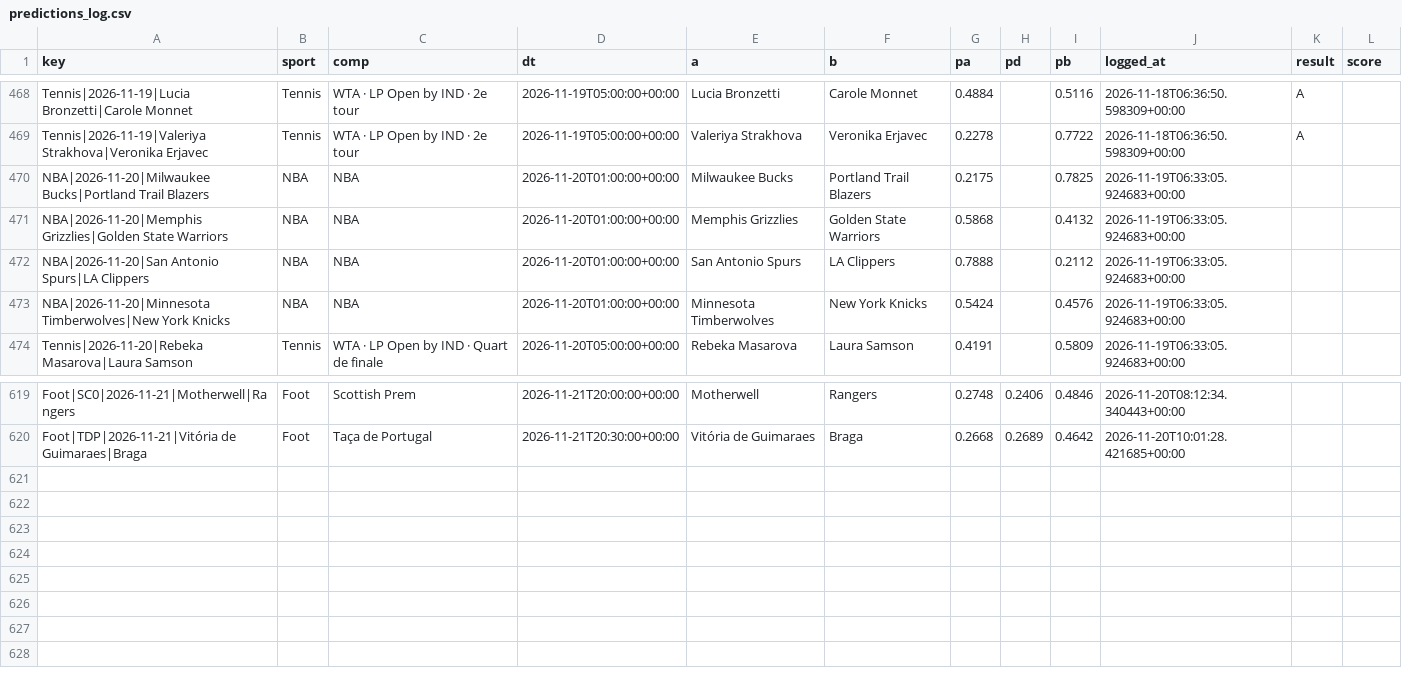
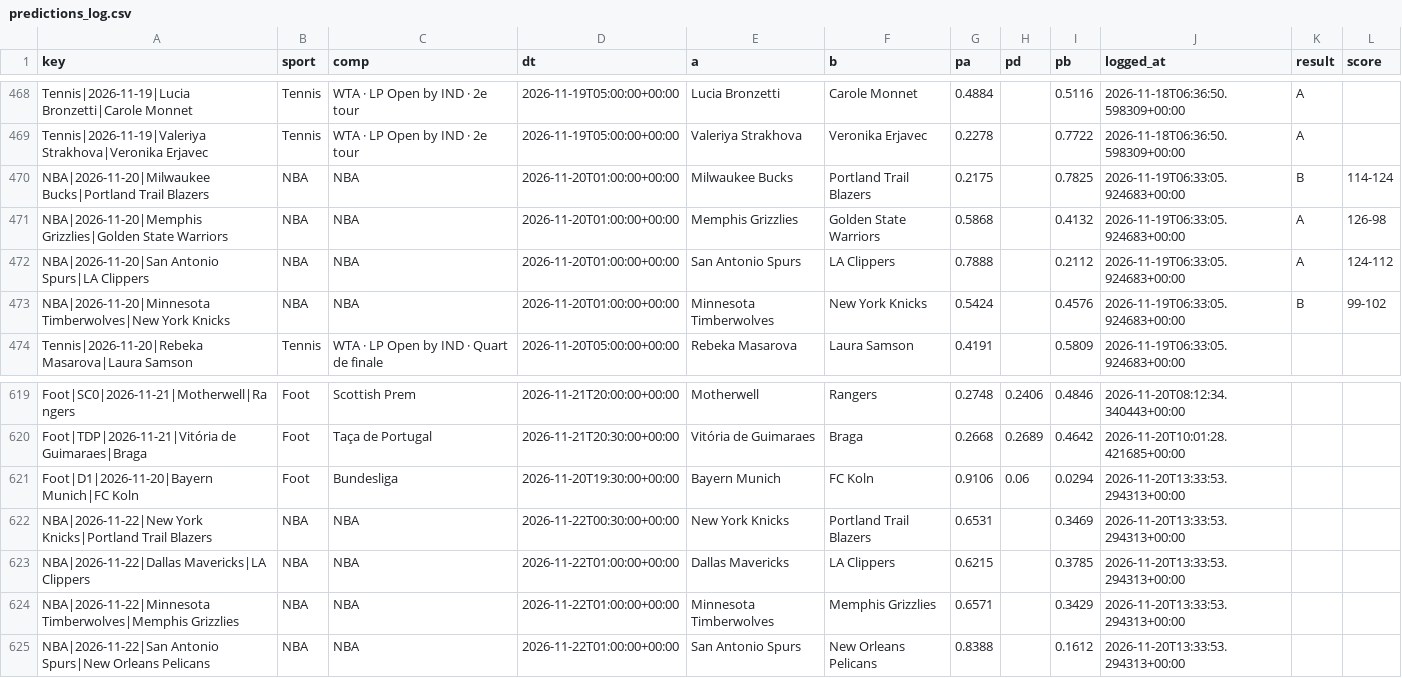
Before and after one commit to karlgabrielamani/pronostat, a CSV file: data/predictions_log.csv, drawn as a sheet; only a part is shown, gaps mark what is left out.

```diff
--- a/data/predictions_log.csv
+++ b/data/predictions_log.csv
@@ -469,6 +469,6 @@ Tennis|2026-11-19|Lucia Bronzetti|Carole Monnet,Tennis,WTA · LP Open by IND ·
 Tennis|2026-11-19|Valeriya Strakhova|Veronika Erjavec,Tennis,WTA · LP Open by IND · 2e tour,2026-11-19T05:00:00+00:00,Valeriya Strakhova,Veronika Erjavec,0.2278,,0.7722,2026-11-18T06:36:50.598309+00:00,A,
-NBA|2026-11-20|Milwaukee Bucks|Portland Trail Blazers,NBA,NBA,2026-11-20T01:00:00+00:00,Milwaukee Bucks,Portland Trail Blazers,0.2175,,0.7825,2026-11-19T06:33:05.924683+00:00,,
-NBA|2026-11-20|Memphis Grizzlies|Golden State Warriors,NBA,NBA,2026-11-20T01:00:00+00:00,Memphis Grizzlies,Golden State Warriors,0.5868,,0.4132,2026-11-19T06:33:05.924683+00:00,,
-NBA|2026-11-20|San Antonio Spurs|LA Clippers,NBA,NBA,2026-11-20T01:00:00+00:00,San Antonio Spurs,LA Clippers,0.7888,,0.2112,2026-11-19T06:33:05.924683+00:00,,
-NBA|2026-11-20|Minnesota Timberwolves|New York Knicks,NBA,NBA,2026-11-20T01:00:00+00:00,Minnesota Timberwolves,New York Knicks,0.5424,,0.4576,2026-11-19T06:33:05.924683+00:00,,
+NBA|2026-11-20|Milwaukee Bucks|Portland Trail Blazers,NBA,NBA,2026-11-20T01:00:00+00:00,Milwaukee Bucks,Portland Trail Blazers,0.2175,,0.7825,2026-11-19T06:33:05.924683+00:00,B,114-124
+NBA|2026-11-20|Memphis Grizzlies|Golden State Warriors,NBA,NBA,2026-11-20T01:00:00+00:00,Memphis Grizzlies,Golden State Warriors,0.5868,,0.4132,2026-11-19T06:33:05.924683+00:00,A,126-98
+NBA|2026-11-20|San Antonio Spurs|LA Clippers,NBA,NBA,2026-11-20T01:00:00+00:00,San Antonio Spurs,LA Clippers,0.7888,,0.2112,2026-11-19T06:33:05.924683+00:00,A,124-112
+NBA|2026-11-20|Minnesota Timberwolves|New York Knicks,NBA,NBA,2026-11-20T01:00:00+00:00,Minnesota Timberwolves,New York Knicks,0.5424,,0.4576,2026-11-19T06:33:05.924683+00:00,B,99-102
 Tennis|2026-11-20|Rebeka Masarova|Laura Samson,Tennis,WTA · LP Open by IND · Quart de finale,2026-11-20T05:00:00+00:00,Rebeka Masarova,Laura Samson,0.4191,,0.5809,2026-11-19T06:33:05.924683+00:00,,
@@ -620 +620,6 @@ Foot|SC0|2026-11-21|Motherwell|Rangers,Foot,Scottish Prem,2026-11-21T20:00:00+00
 Foot|TDP|2026-11-21|Vitória de Guimaraes|Braga,Foot,Taça de Portugal,2026-11-21T20:30:00+00:00,Vitória de Guimaraes,Braga,0.2668,0.2689,0.4642,2026-11-20T10:01:28.421685+00:00,,
+Foot|D1|2026-11-20|Bayern Munich|FC Koln,Foot,Bundesliga,2026-11-20T19:30:00+00:00,Bayern Munich,FC Koln,0.9106,0.06,0.0294,2026-11-20T13:33:53.294313+00:00,,
+NBA|2026-11-22|New York Knicks|Portland Trail Blazers,NBA,NBA,2026-11-22T00:30:00+00:00,New York Knicks,Portland Trail Blazers,0.6531,,0.3469,2026-11-20T13:33:53.294313+00:00,,
+NBA|2026-11-22|Dallas Mavericks|LA Clippers,NBA,NBA,2026-11-22T01:00:00+00:00,Dallas Mavericks,LA Clippers,0.6215,,0.3785,2026-11-20T13:33:53.294313+00:00,,
+NBA|2026-11-22|Minnesota Timberwolves|Memphis Grizzlies,NBA,NBA,2026-11-22T01:00:00+00:00,Minnesota Timberwolves,Memphis Grizzlies,0.6571,,0.3429,2026-11-20T13:33:53.294313+00:00,,
+NBA|2026-11-22|San Antonio Spurs|New Orleans Pelicans,NBA,NBA,2026-11-22T01:00:00+00:00,San Antonio Spurs,New Orleans Pelicans,0.8388,,0.1612,2026-11-20T13:33:53.294313+00:00,,
```
Also changed, not shown: data/cups_history.csv, data/events_log.csv, 10 other files.
